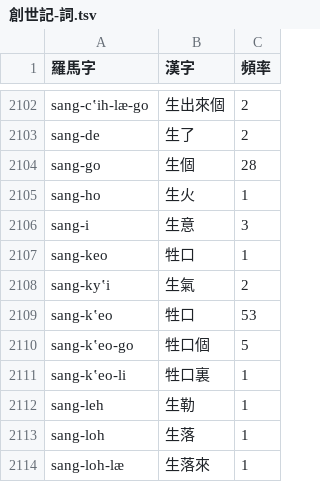
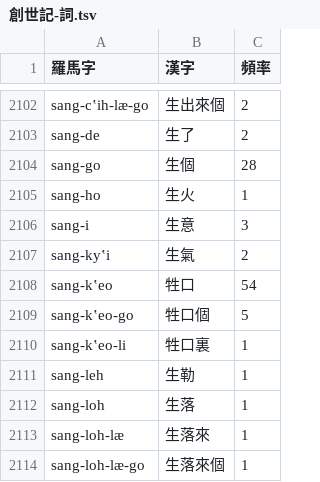
Before and after one commit to shinzoqchiuq/books-in-wu-romanization, a TSV file: tsʽông-shü-kyi-1899/創世記-詞.tsv, drawn as a sheet; only a part is shown, gaps mark what is left out; the shorter side is filled out with more unchanged rows.

Commit message:
fix(TSʽÔNG-SHÜ KYI): typo

```diff
--- a/tsʽông-shü-kyi-1899/創世記-詞.tsv
+++ b/tsʽông-shü-kyi-1899/創世記-詞.tsv
@@ -2106,5 +2106,4 @@ sang-ho	生火	1
 sang-i	生意	3
-sang-keo	牲口	1
 sang-kyʽi	生氣	2
-sang-kʽeo	牲口	53
+sang-kʽeo	牲口	54
 sang-kʽeo-go	牲口個	5
```
Also changed, not shown: tsʽông-shü-kyi-1899/創世記-字.tsv, 2 other files.
